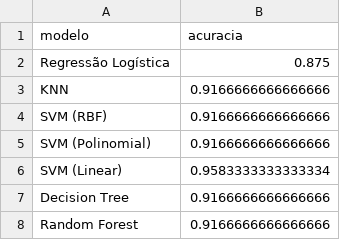
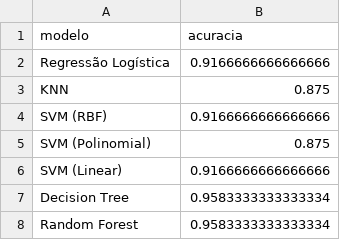
Before and after one commit to Code-Masters-F/vinheria-agnello, a CSV file: ml/models/estatisticas_modelos.csv, drawn as a sheet.

```diff
--- a/ml/models/estatisticas_modelos.csv
+++ b/ml/models/estatisticas_modelos.csv
@@ -1,8 +1,8 @@
 modelo,acuracia
-Regressão Logística,0.875
-KNN,0.9166666666666666
+Regressão Logística,0.9166666666666666
+KNN,0.875
 SVM (RBF),0.9166666666666666
-SVM (Polinomial),0.9166666666666666
-SVM (Linear),0.9583333333333334
-Decision Tree,0.9166666666666666
-Random Forest,0.9166666666666666
+SVM (Polinomial),0.875
+SVM (Linear),0.9166666666666666
+Decision Tree,0.9583333333333334
+Random Forest,0.9583333333333334
```
Also changed, not shown: ml/data/raw/vendas_vinhos.csv, 1 other file.
